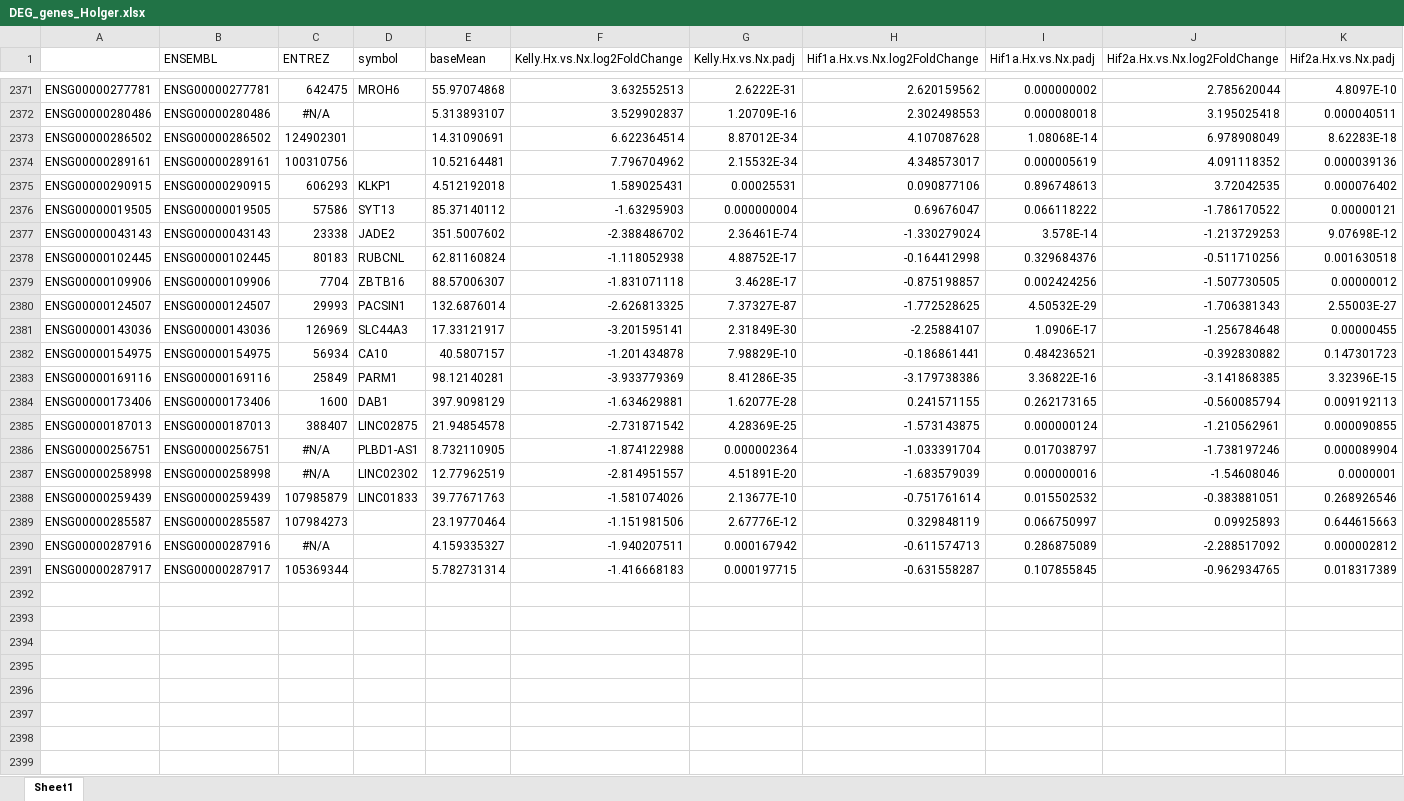
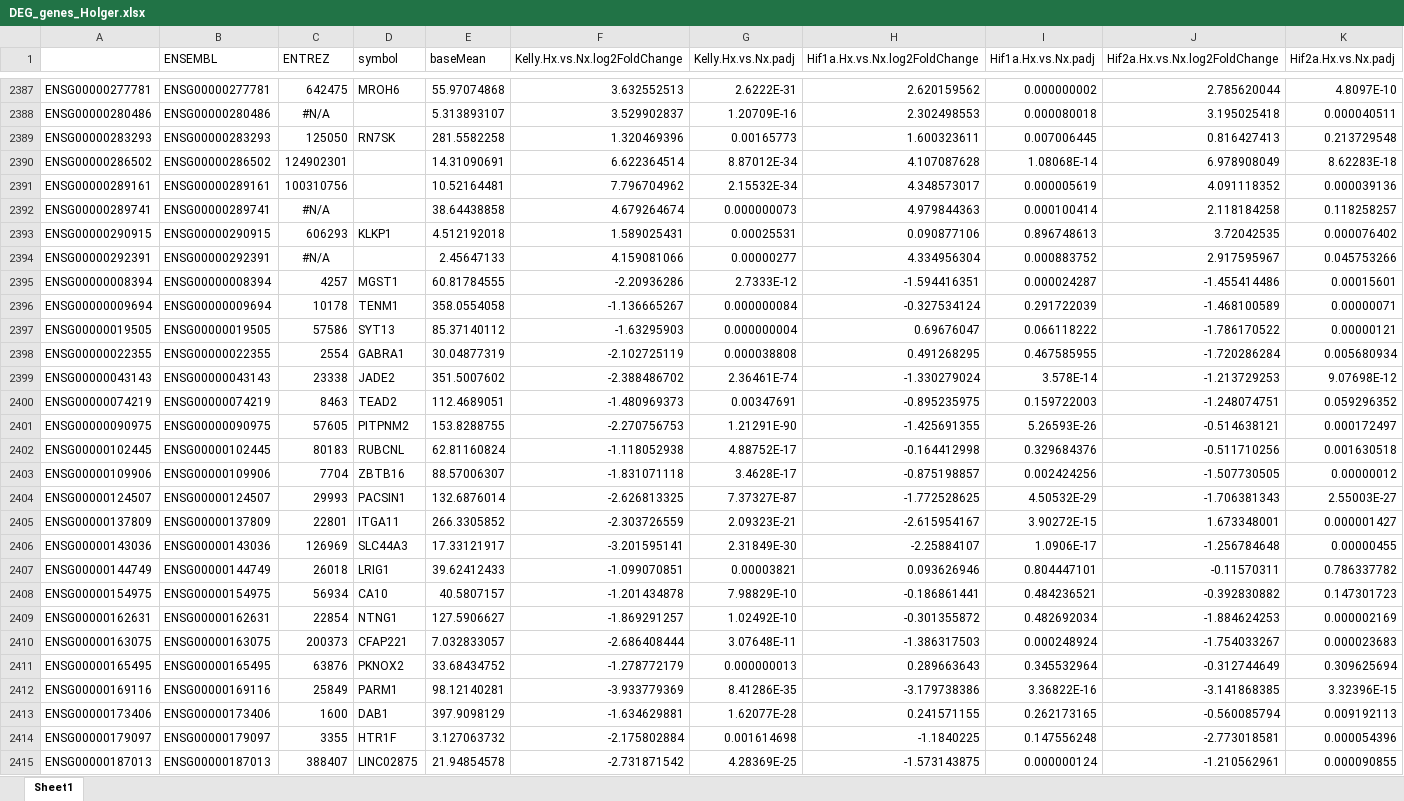
Before and after one commit to DNAborn/RNAseq_Kelly_Hx, an Excel workbook: 4_manuscript/DEG_genes_Holger.xlsx, sheet Sheet1, drawn as a sheet; only a part is shown, gaps mark what is left out; the shorter side is filled out with more unchanged rows; values as stored, in another font and other column widths than the file's, no borders; rows hold the shown columns only; the diff covers the shown part only; the diff names each change by its address in the sheet, - before the commit and + after, or states it on an @@ line.

```diff
--- a/4_manuscript/DEG_genes_Holger.xlsx (sheet Sheet1)
+++ b/4_manuscript/DEG_genes_Holger.xlsx (sheet Sheet1)
+row 2389: ENSG00000283293 | ENSG00000283293 | 125050 | RN7SK | 281.5582258 | 1.320469396 | 0.00165773 | 1.600323611 | 0.007006445 | 0.816427413 | 0.213729548
+row 2392: ENSG00000289741 | ENSG00000289741 | #N/A |  | 38.64438858 | 4.679264674 | 0.000000073 | 4.979844363 | 0.000100414 | 2.118184258 | 0.118258257
+row 2394: ENSG00000292391 | ENSG00000292391 | #N/A |  | 2.45647133 | 4.159081066 | 0.00000277 | 4.334956304 | 0.000883752 | 2.917595967 | 0.045753266
+row 2395: ENSG00000008394 | ENSG00000008394 | 4257 | MGST1 | 60.81784555 | -2.20936286 | 2.7333E-12 | -1.594416351 | 0.000024287 | -1.455414486 | 0.00015601
+row 2396: ENSG00000009694 | ENSG00000009694 | 10178 | TENM1 | 358.0554058 | -1.136665267 | 0.000000084 | -0.327534124 | 0.291722039 | -1.468100589 | 0.00000071
+row 2398: ENSG00000022355 | ENSG00000022355 | 2554 | GABRA1 | 30.04877319 | -2.102725119 | 0.000038808 | 0.491268295 | 0.467585955 | -1.720286284 | 0.005680934
+row 2400: ENSG00000074219 | ENSG00000074219 | 8463 | TEAD2 | 112.4689051 | -1.480969373 | 0.00347691 | -0.895235975 | 0.159722003 | -1.248074751 | 0.059296352
+row 2401: ENSG00000090975 | ENSG00000090975 | 57605 | PITPNM2 | 153.8288755 | -2.270756753 | 1.21291E-90 | -1.425691355 | 5.26593E-26 | -0.514638121 | 0.000172497
+row 2405: ENSG00000137809 | ENSG00000137809 | 22801 | ITGA11 | 266.3305852 | -2.303726559 | 2.09323E-21 | -2.615954167 | 3.90272E-15 | 1.673348001 | 0.000001427
+row 2407: ENSG00000144749 | ENSG00000144749 | 26018 | LRIG1 | 39.62412433 | -1.099070851 | 0.00003821 | 0.093626946 | 0.804447101 | -0.11570311 | 0.786337782
+row 2409: ENSG00000162631 | ENSG00000162631 | 22854 | NTNG1 | 127.5906627 | -1.869291257 | 1.02492E-10 | -0.301355872 | 0.482692034 | -1.884624253 | 0.000002169
+row 2410: ENSG00000163075 | ENSG00000163075 | 200373 | CFAP221 | 7.032833057 | -2.686408444 | 3.07648E-11 | -1.386317503 | 0.000248924 | -1.754033267 | 0.000023683
+row 2411: ENSG00000165495 | ENSG00000165495 | 63876 | PKNOX2 | 33.68434752 | -1.278772179 | 0.000000013 | 0.289663643 | 0.345532964 | -0.312744649 | 0.309625694
+row 2414: ENSG00000179097 | ENSG00000179097 | 3355 | HTR1F | 3.127063732 | -2.175802884 | 0.001614698 | -1.1840225 | 0.147556248 | -2.773018581 | 0.000054396
```
Also changed, not shown: 22 added rows elsewhere in this sheet, 4_manuscript/HIF1A_HIF2A_genes.xlsx, 4_manuscript/HIF1A_genes.xlsx, 22 other files.
